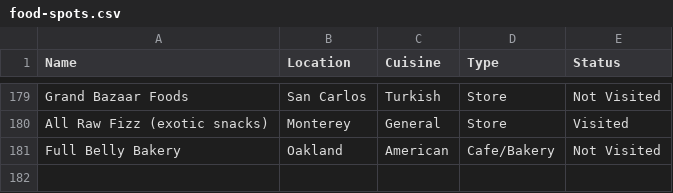
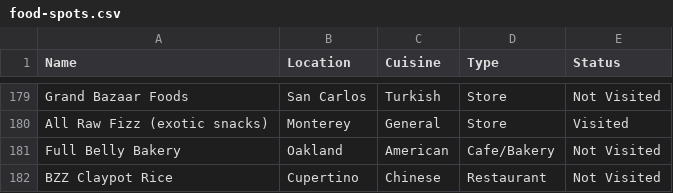
Before and after one commit to AnvayB/QuickAccess, a CSV file: data-source/food-spots.csv, drawn as a sheet; only a part is shown, gaps mark what is left out.

Commit message:
Add food spot: BZZ Claypot Rice

```diff
--- a/data-source/food-spots.csv
+++ b/data-source/food-spots.csv
@@ -181 +181,2 @@ All Raw Fizz (exotic snacks),Monterey,General,Store,Visited
 Full Belly Bakery,Oakland,American,Cafe/Bakery,Not Visited
+BZZ Claypot Rice,Cupertino,Chinese,Restaurant,Not Visited
```
